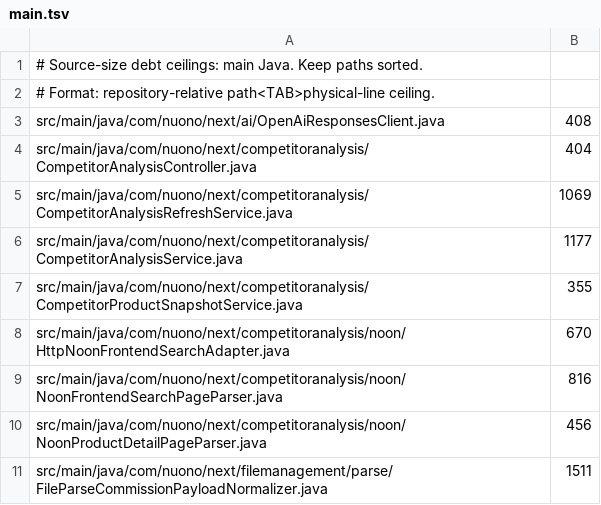
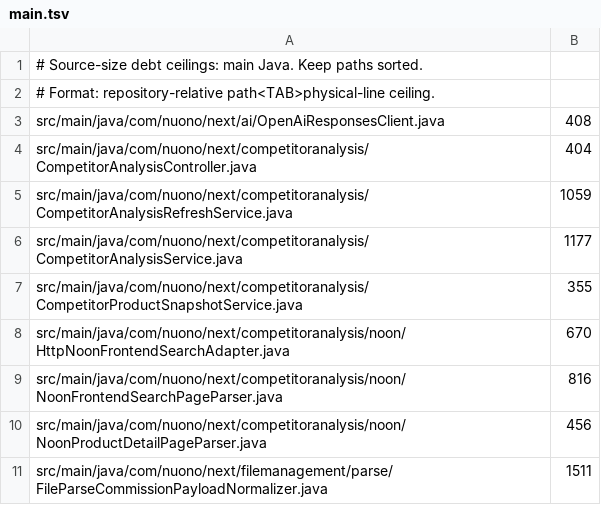
Before and after one commit to gromy92/nuono-next-backend, a TSV file: .github/source-size-baseline/main.tsv, drawn as a sheet; only a part is shown.

```diff
--- a/.github/source-size-baseline/main.tsv
+++ b/.github/source-size-baseline/main.tsv
@@ -4,3 +4,3 @@ src/main/java/com/nuono/next/ai/OpenAiResponsesClient.java	408
 src/main/java/com/nuono/next/competitoranalysis/CompetitorAnalysisController.java	404
-src/main/java/com/nuono/next/competitoranalysis/CompetitorAnalysisRefreshService.java	1069
+src/main/java/com/nuono/next/competitoranalysis/CompetitorAnalysisRefreshService.java	1059
 src/main/java/com/nuono/next/competitoranalysis/CompetitorAnalysisService.java	1177
```
Also changed, not shown: .github/source-size-baseline/test.tsv, 22 other files.
